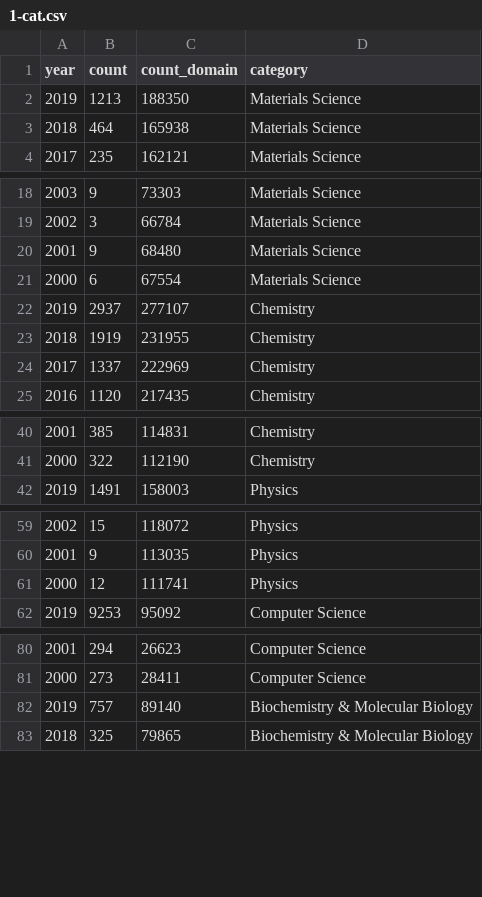
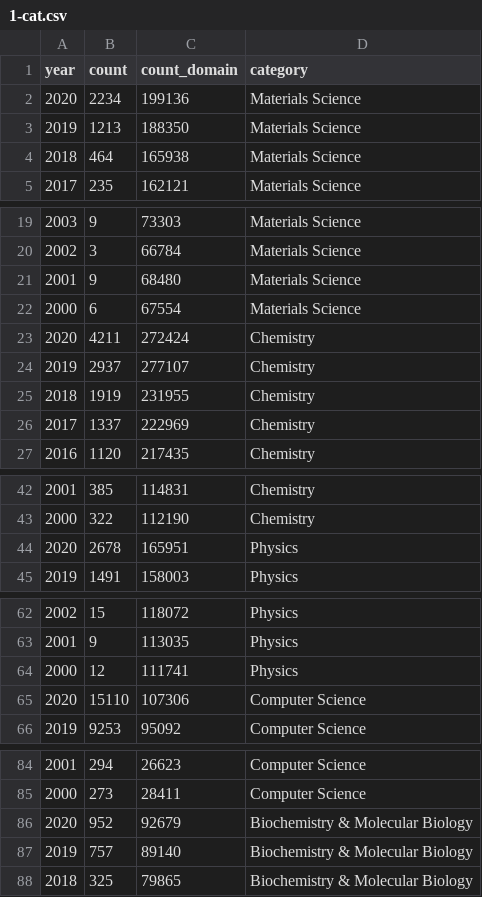
Before and after one commit to blaiszik/ml_publication_charts, a CSV file: data/1-cat.csv, drawn as a sheet; only a part is shown, gaps mark what is left out; the diff covers the shown part only; the diff names each change by its address in the sheet, - before the commit and + after, or states it on an @@ line.

```diff
--- a/data/1-cat.csv
+++ b/data/1-cat.csv
+row 2: 2020 | 2234 | 199136 | Materials Science
+row 23: 2020 | 4211 | 272424 | Chemistry
+row 44: 2020 | 2678 | 165951 | Physics
+row 65: 2020 | 15110 | 107306 | Computer Science
+row 86: 2020 | 952 | 92679 | Biochemistry & Molecular Biology
```
Also changed, not shown: 1 added row elsewhere in this file, 15 other files.
